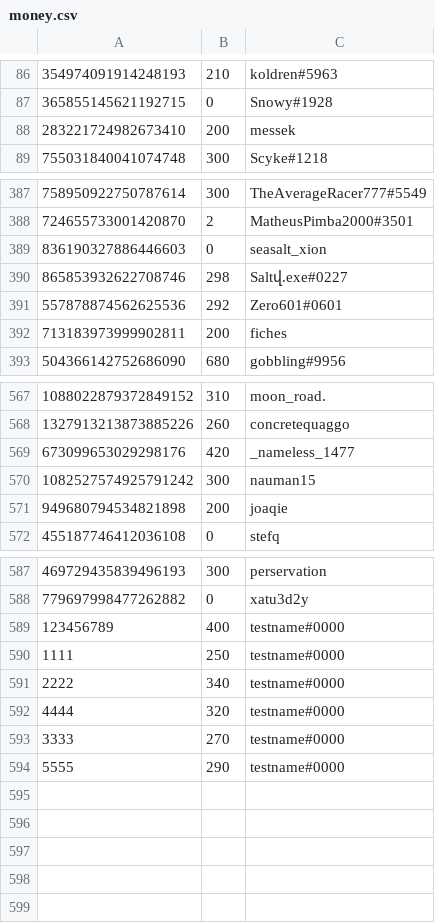
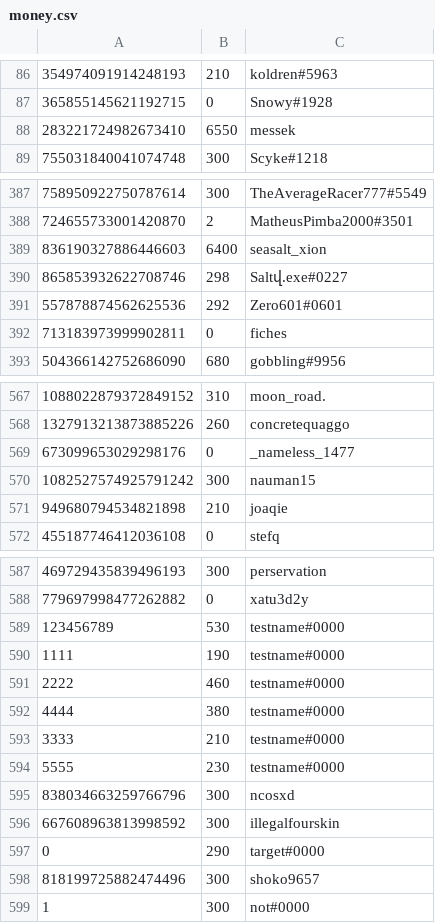
Before and after one commit to LevBernstein/BeardlessBot, a CSV file: resources/money.csv, drawn as a sheet; only a part is shown, gaps mark what is left out; the diff covers the shown part only.

```diff
--- a/resources/money.csv
+++ b/resources/money.csv
@@ -87,3 +87,3 @@
 365855145621192715,0,Snowy#1928
-283221724982673410,200,messek
+283221724982673410,6550,messek
 755031840041074748,300,Scyke#1218
@@ -388,6 +388,6 @@
 724655733001420870,2,MatheusPimba2000#3501
-836190327886446603,0,seasalt_xion
+836190327886446603,6400,seasalt_xion
 865853932622708746,298,Saltվ.exe#0227
 557878874562625536,292,Zero601#0601
-713183973999902811,200,fiches
+713183973999902811,0,fiches
 504366142752686090,680,gobbling#9956
@@ -568,5 +568,5 @@
 1327913213873885226,260,concretequaggo
-673099653029298176,420,_nameless_1477
+673099653029298176,0,_nameless_1477
 1082527574925791242,300,nauman15
-949680794534821898,200,joaqie
+949680794534821898,210,joaqie
 455187746412036108,0,stefq
@@ -588,7 +588,12 @@
 779697998477262882,0,xatu3d2y
-123456789,400,testname#0000
-1111,250,testname#0000
-2222,340,testname#0000
-4444,320,testname#0000
-3333,270,testname#0000
-5555,290,testname#0000
+123456789,530,testname#0000
+1111,190,testname#0000
+2222,460,testname#0000
+4444,380,testname#0000
+3333,210,testname#0000
+5555,230,testname#0000
+838034663259766796,300,ncosxd
+667608963813998592,300,illegalfourskin
+0,290,target#0000
+818199725882474496,300,shoko9657
+1,300,not#0000
```
Also changed, not shown: 2 edited cells elsewhere in this file, 11 other files.
